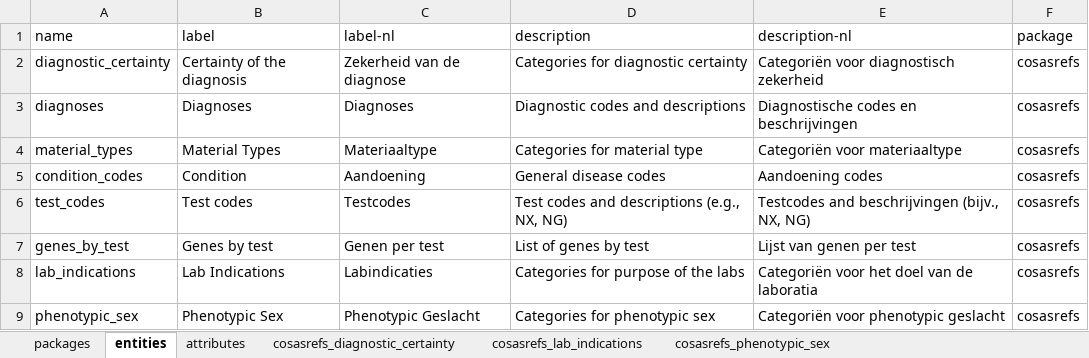
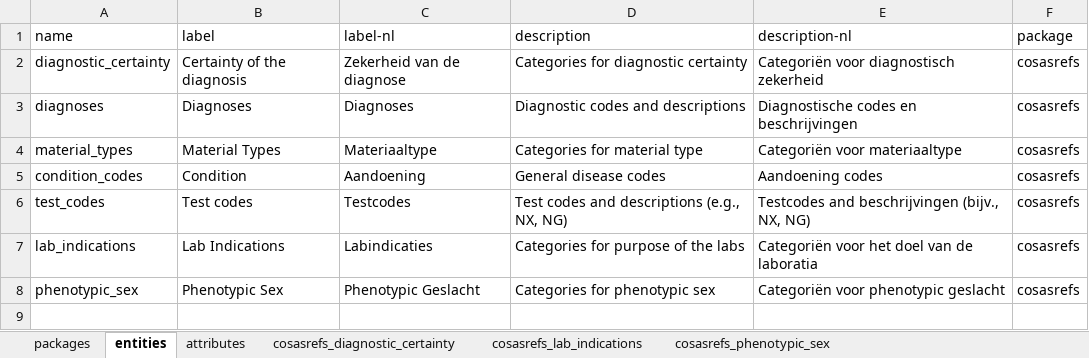
Before and after one commit to molgenis/projects-rd-cosas, an Excel workbook: emx/cosas-refs/cosasrefs.xlsx, sheet entities, drawn as a sheet; values as stored, in another font and other column widths than the file's, no borders; the diff names each change by its address in the sheet, - before the commit and + after, or states it on an @@ line.

```diff
--- a/emx/cosas-refs/cosasrefs.xlsx (sheet entities)
+++ b/emx/cosas-refs/cosasrefs.xlsx (sheet entities)
-row 7: genes_by_test | Genes by test | Genen per test | List of genes by test | Lijst van genen per test | cosasrefs
```
Also changed, not shown: sheet attributes, sheet packages, 2 other files.
